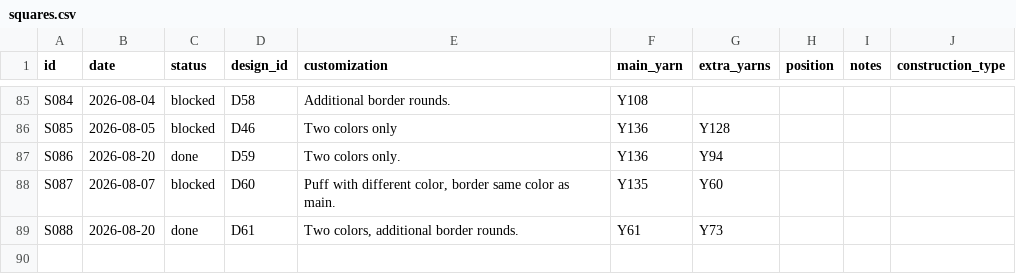
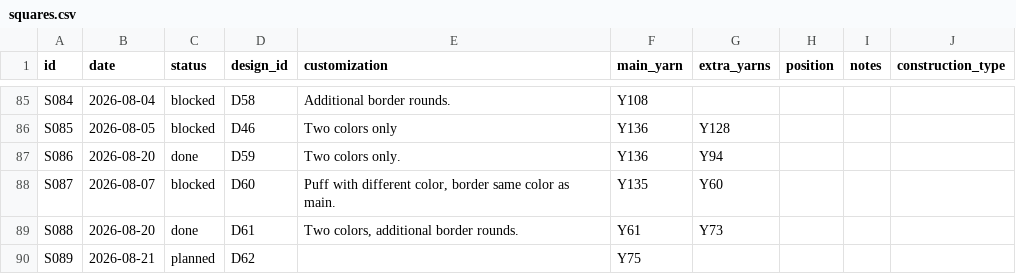
Before and after one commit to anhtr/grannydb, a CSV file: data/squares.csv, drawn as a sheet; only a part is shown, gaps mark what is left out; the diff names each change by its address in the sheet, - before the commit and + after, or states it on an @@ line.

Commit message:
Update 1 design, update 1 square
- save designs/D62 — Name: 166 Popcorns on an Arrow Path, Source: SRC04, Construction: solid
- save squares/S089 — Date: 2026-08-21, Status: planned, Design: D62, Main colour: Y75

```diff
--- a/data/squares.csv
+++ b/data/squares.csv
+row 90: S089 | 2026-08-21 | planned | D62 |  | Y75
```
Also changed, not shown: data/designs.csv.
